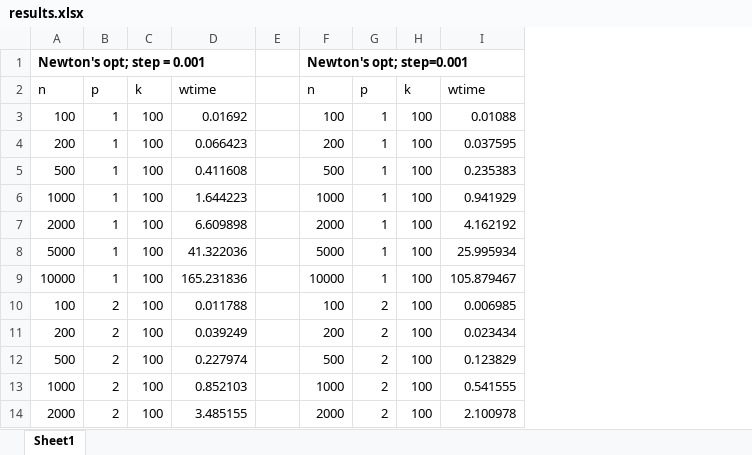
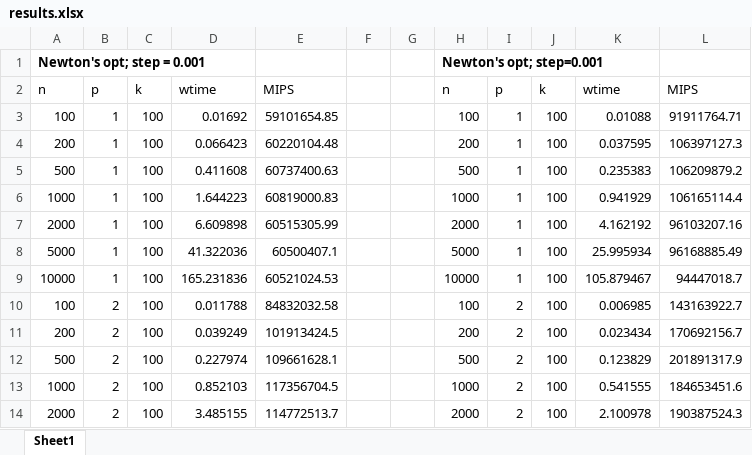
Before and after one commit to AmeemShaik/parallel-coursework, an Excel workbook: pa1/results.xlsx, sheet Sheet1, drawn as a sheet; only a part is shown; values as stored, in another font and other column widths than the file's, no borders; the diff names each change by its address in the sheet, - before the commit and + after, or states it on an @@ line.

Commit message:
updated spreadsheet

```diff
--- a/pa1/results.xlsx (sheet Sheet1)
+++ b/pa1/results.xlsx (sheet Sheet1)
+column E, rows 2-14: MIPS | 59101654.85 | 60220104.48 | 60737400.63 | 60819000.83 | 60515305.99 | 60500407.1 | 60521024.53 | 84832032.58 | 101913424.5 | 109661628.1 | 117356704.5 | 114772513.7
+column G, empty
+column L, rows 2-14: MIPS | 91911764.71 | 106397127.3 | 106209879.2 | 106165114.4 | 96103207.16 | 96168885.49 | 94447018.7 | 143163922.7 | 170692156.7 | 201891317.9 | 184653451.6 | 190387524.3
```
Also changed, not shown: 1 other file.
